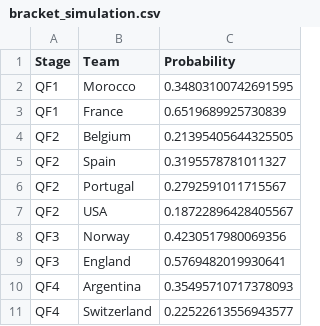
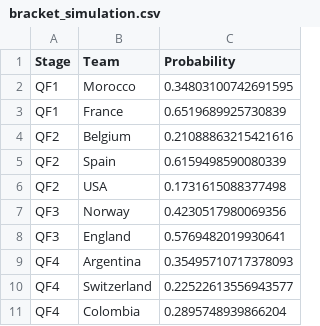
Before and after one commit to arunofficial25/fifa26_prediction, a CSV file: outputs/bracket_simulation.csv, drawn as a sheet; only a part is shown; the shorter side is filled out with more unchanged rows; the diff covers the shown part only.

```diff
--- a/outputs/bracket_simulation.csv
+++ b/outputs/bracket_simulation.csv
@@ -3,6 +3,5 @@ QF1,Morocco,0.34803100742691595
 QF1,France,0.6519689925730839
-QF2,Belgium,0.21395405644325505
-QF2,Spain,0.3195578781011327
-QF2,Portugal,0.2792591011715567
-QF2,USA,0.18722896428405567
+QF2,Belgium,0.21088863215421616
+QF2,Spain,0.6159498590080339
+QF2,USA,0.1731615088377498
 QF3,Norway,0.4230517980069356
```
Also changed, not shown: 2 removed rows and 16 edited cells elsewhere in this file, 4 other files.
